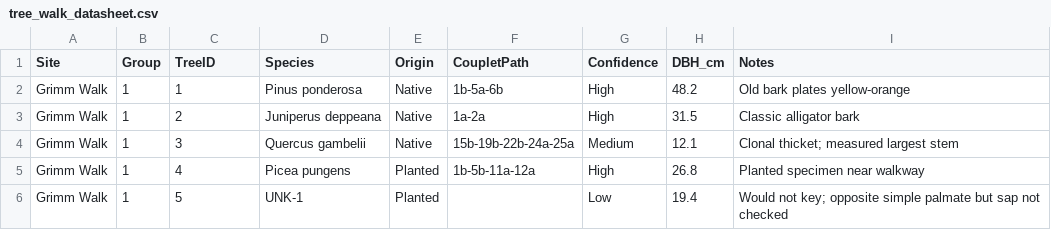
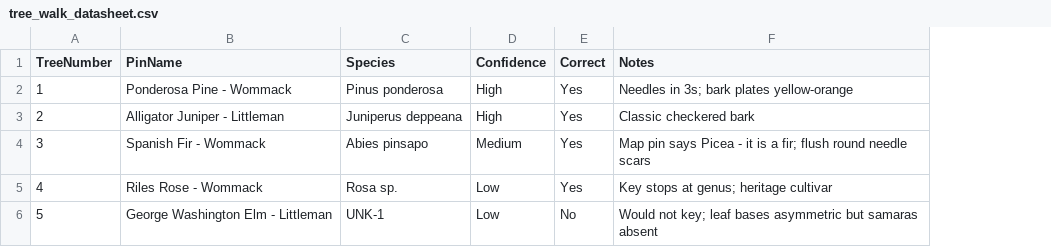
Before and after one commit to sarasouther/ENV226LabRManual, a CSV file: downloads/tree_walk_datasheet.csv, drawn as a sheet; removed rows and columns are numbered as before the commit, all else as after; the diff names each change by its address in the sheet, - before the commit and + after, or states it on an @@ line.

```diff
--- a/downloads/tree_walk_datasheet.csv
+++ b/downloads/tree_walk_datasheet.csv
-column A (Site), rows 2-6: all Grimm Walk
-column B (Group), rows 2-6: all 1
+column B (PinName), rows 2-6: Ponderosa Pine - Wommack | Alligator Juniper - Littleman | Spanish Fir - Wommack | Riles Rose - Wommack | George Washington Elm - Littleman
-column E (Origin), rows 2-6: Native | Native | Native | Planted | Planted
-column F (CoupletPath), rows 2-5: 1b-5a-6b | 1a-2a | 15b-19b-22b-24a-25a | 1b-5b-11a-12a
-column H (DBH_cm), rows 2-6: 48.2 | 31.5 | 12.1 | 26.8 | 19.4
+column E (Correct), rows 2-6: Yes | Yes | Yes | Yes | No
-A1: TreeID
+A1: TreeNumber
-F2 (Notes): Old bark plates yellow-orange
+F2 (Notes): Needles in 3s; bark plates yellow-orange
-F3 (Notes): Classic alligator bark
+F3 (Notes): Classic checkered bark
-C4 (Species): Quercus gambelii
+C4 (Species): Abies pinsapo
-F4 (Notes): Clonal thicket; measured largest stem
+F4 (Notes): Map pin says Picea - it is a fir; flush round needle scars
-C5 (Species): Picea pungens
+C5 (Species): Rosa sp.
-D5 (Confidence): High
+D5 (Confidence): Low
-F5 (Notes): Planted specimen near walkway
+F5 (Notes): Key stops at genus; heritage cultivar
-F6 (Notes): …not key; opposite simple palmate but sap not checked
+F6 (Notes): …not key; leaf bases asymmetric but samaras absent
```
Also changed, not shown: 7 other files.
